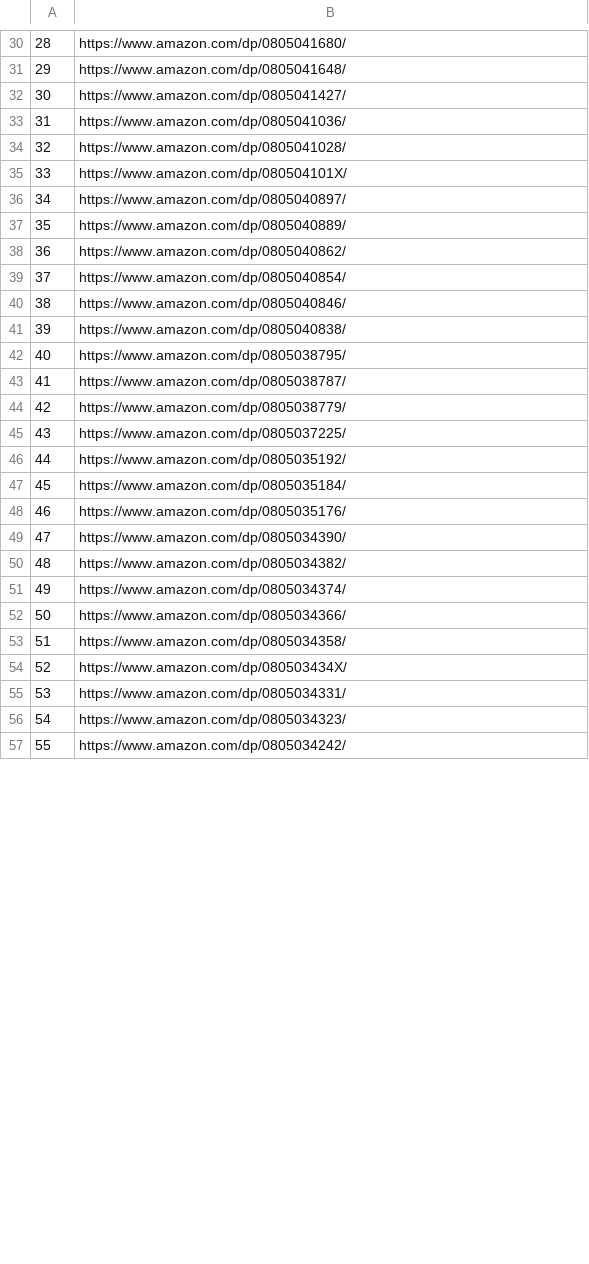
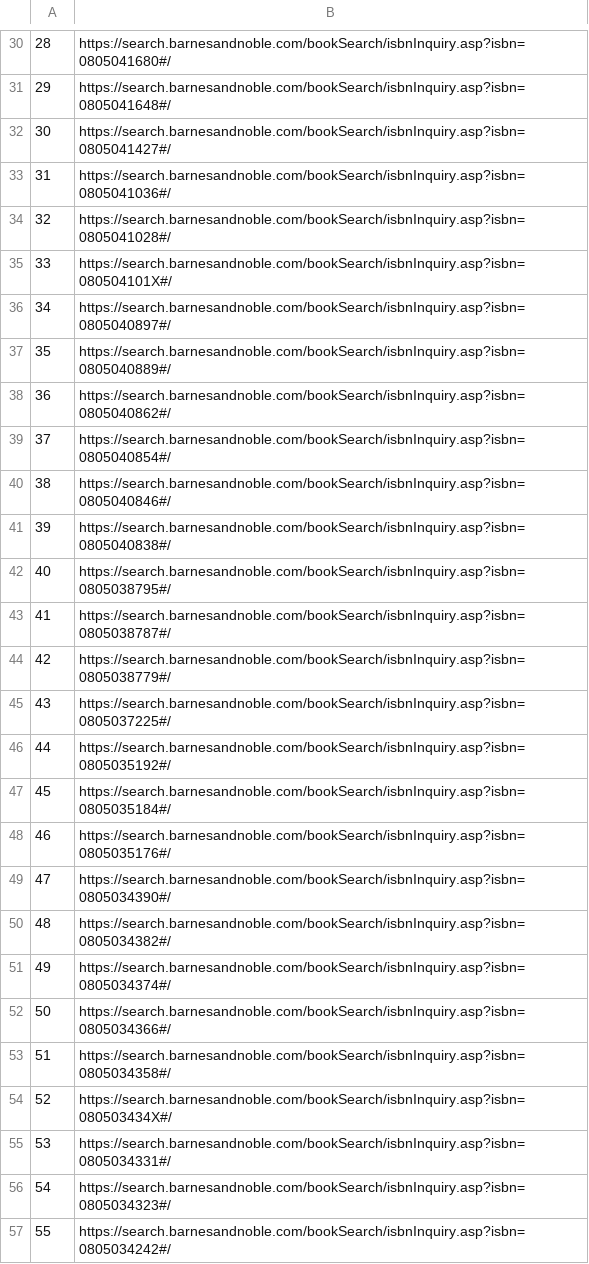
Before and after one commit to knwright/ETL_Project, a CSV file: url_list.csv, drawn as a sheet; only a part is shown, gaps mark what is left out; the diff covers the shown part only.

Commit message:
barnes and noble update

```diff
--- a/url_list.csv
+++ b/url_list.csv
@@ -30,28 +30,28 @@
-28,https://www.amazon.com/dp/0805041680/
-29,https://www.amazon.com/dp/0805041648/
-30,https://www.amazon.com/dp/0805041427/
-31,https://www.amazon.com/dp/0805041036/
-32,https://www.amazon.com/dp/0805041028/
-33,https://www.amazon.com/dp/080504101X/
-34,https://www.amazon.com/dp/0805040897/
-35,https://www.amazon.com/dp/0805040889/
-36,https://www.amazon.com/dp/0805040862/
-37,https://www.amazon.com/dp/0805040854/
-38,https://www.amazon.com/dp/0805040846/
-39,https://www.amazon.com/dp/0805040838/
-40,https://www.amazon.com/dp/0805038795/
-41,https://www.amazon.com/dp/0805038787/
-42,https://www.amazon.com/dp/0805038779/
-43,https://www.amazon.com/dp/0805037225/
-44,https://www.amazon.com/dp/0805035192/
-45,https://www.amazon.com/dp/0805035184/
-46,https://www.amazon.com/dp/0805035176/
-47,https://www.amazon.com/dp/0805034390/
-48,https://www.amazon.com/dp/0805034382/
-49,https://www.amazon.com/dp/0805034374/
-50,https://www.amazon.com/dp/0805034366/
-51,https://www.amazon.com/dp/0805034358/
-52,https://www.amazon.com/dp/080503434X/
-53,https://www.amazon.com/dp/0805034331/
-54,https://www.amazon.com/dp/0805034323/
-55,https://www.amazon.com/dp/0805034242/
+28,https://search.barnesandnoble.com/bookSearch/isbnInquiry.asp?isbn=0805041680#/
+29,https://search.barnesandnoble.com/bookSearch/isbnInquiry.asp?isbn=0805041648#/
+30,https://search.barnesandnoble.com/bookSearch/isbnInquiry.asp?isbn=0805041427#/
+31,https://search.barnesandnoble.com/bookSearch/isbnInquiry.asp?isbn=0805041036#/
+32,https://search.barnesandnoble.com/bookSearch/isbnInquiry.asp?isbn=0805041028#/
+33,https://search.barnesandnoble.com/bookSearch/isbnInquiry.asp?isbn=080504101X#/
+34,https://search.barnesandnoble.com/bookSearch/isbnInquiry.asp?isbn=0805040897#/
+35,https://search.barnesandnoble.com/bookSearch/isbnInquiry.asp?isbn=0805040889#/
+36,https://search.barnesandnoble.com/bookSearch/isbnInquiry.asp?isbn=0805040862#/
+37,https://search.barnesandnoble.com/bookSearch/isbnInquiry.asp?isbn=0805040854#/
+38,https://search.barnesandnoble.com/bookSearch/isbnInquiry.asp?isbn=0805040846#/
+39,https://search.barnesandnoble.com/bookSearch/isbnInquiry.asp?isbn=0805040838#/
+40,https://search.barnesandnoble.com/bookSearch/isbnInquiry.asp?isbn=0805038795#/
+41,https://search.barnesandnoble.com/bookSearch/isbnInquiry.asp?isbn=0805038787#/
+42,https://search.barnesandnoble.com/bookSearch/isbnInquiry.asp?isbn=0805038779#/
+43,https://search.barnesandnoble.com/bookSearch/isbnInquiry.asp?isbn=0805037225#/
+44,https://search.barnesandnoble.com/bookSearch/isbnInquiry.asp?isbn=0805035192#/
+45,https://search.barnesandnoble.com/bookSearch/isbnInquiry.asp?isbn=0805035184#/
+46,https://search.barnesandnoble.com/bookSearch/isbnInquiry.asp?isbn=0805035176#/
+47,https://search.barnesandnoble.com/bookSearch/isbnInquiry.asp?isbn=0805034390#/
+48,https://search.barnesandnoble.com/bookSearch/isbnInquiry.asp?isbn=0805034382#/
+49,https://search.barnesandnoble.com/bookSearch/isbnInquiry.asp?isbn=0805034374#/
+50,https://search.barnesandnoble.com/bookSearch/isbnInquiry.asp?isbn=0805034366#/
+51,https://search.barnesandnoble.com/bookSearch/isbnInquiry.asp?isbn=0805034358#/
+52,https://search.barnesandnoble.com/bookSearch/isbnInquiry.asp?isbn=080503434X#/
+53,https://search.barnesandnoble.com/bookSearch/isbnInquiry.asp?isbn=0805034331#/
+54,https://search.barnesandnoble.com/bookSearch/isbnInquiry.asp?isbn=0805034323#/
+55,https://search.barnesandnoble.com/bookSearch/isbnInquiry.asp?isbn=0805034242#/
```
Also changed, not shown: 70 edited cells elsewhere in this file, 1 other file.
